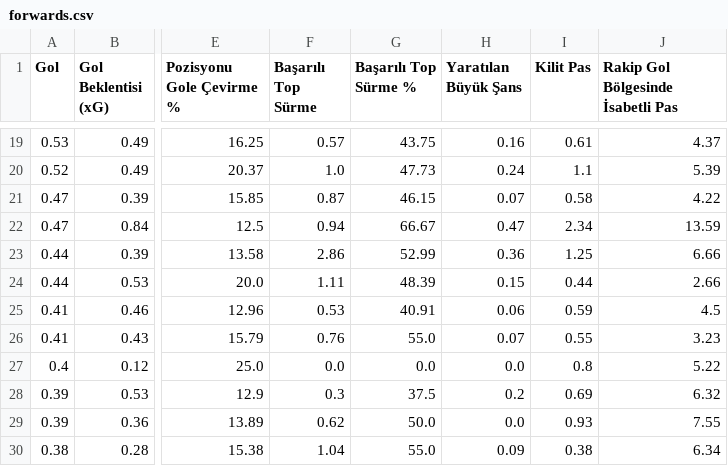
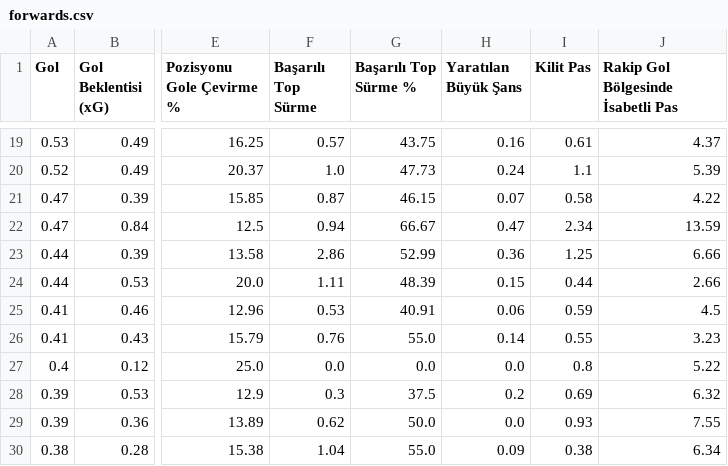
Before and after one commit to scatterradarcsv/csv_scatter_radar, a CSV file: forwards.csv, drawn as a sheet; only a part is shown, gaps mark what is left out; the diff names each change by its address in the sheet, - before the commit and + after, or states it on an @@ line.

Commit message:
Updated forwards.csv

```diff
--- a/forwards.csv
+++ b/forwards.csv
-H26 (Yaratılan Büyük Şans): 0.07
+H26 (Yaratılan Büyük Şans): 0.14
```
